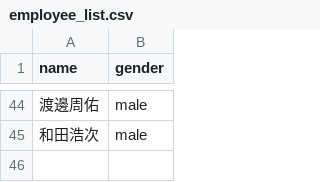
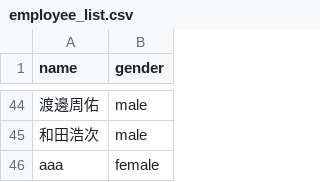
Before and after one commit to guro1026/typing-game-test, a CSV file: employee_list.csv, drawn as a sheet; only a part is shown, gaps mark what is left out; the diff names each change by its address in the sheet, - before the commit and + after, or states it on an @@ line.

```diff
--- a/employee_list.csv
+++ b/employee_list.csv
+row 46: aaa | female
```
Also changed, not shown: 2 other files.
